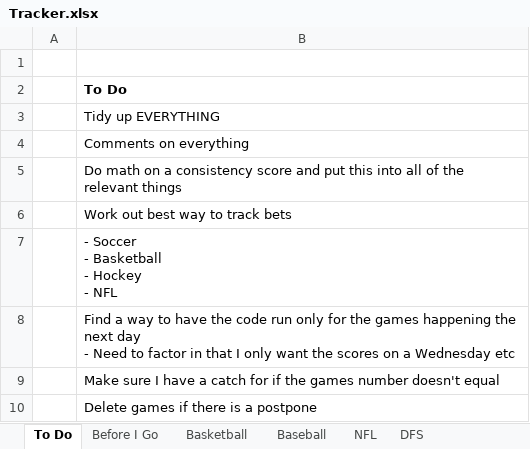
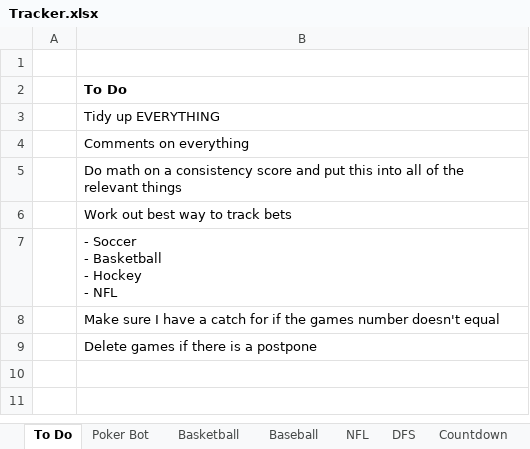
Before and after one commit to jayhansen45/Gambling, an Excel workbook: Tracker.xlsx, sheet To Do, drawn as a sheet; values as stored, in another font and other column widths than the file's, no borders; ↵ is a line break in a cell; the diff names each change by its address in the sheet, - before the commit and + after, or states it on an @@ line.

```diff
--- a/Tracker.xlsx (sheet To Do)
+++ b/Tracker.xlsx (sheet To Do)
-sheet tab: Before I Go
+sheet tab: Poker Bot
-row 8:  | Find a way to have the code run only for the games happening the next day ↵ - Need to factor in that I only want the scores on a Wednesday etc
```
Also changed, not shown: sheet DFS, sheet NFL, DFS/Data.xlsx, DFS/HIGH_Data.xlsx, 16 other files.
